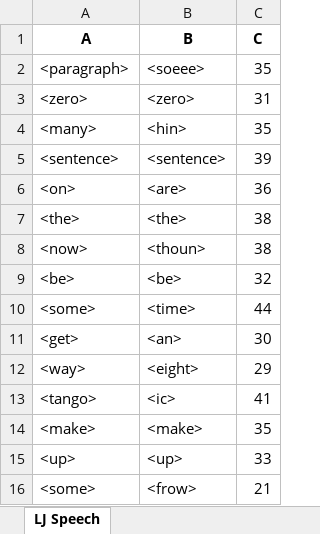
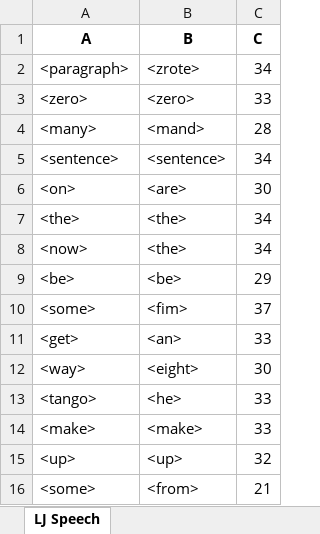
Before and after one commit to dshah1901/P4P-Transformer-ASR-for-Dysarthric-Spech, an Excel workbook: ASR Results.xlsx, sheet LJ Speech, drawn as a sheet; values as stored, in another font and other column widths than the file's, no borders; the diff names each change by its address in the sheet, - before the commit and + after, or states it on an @@ line.

```diff
--- a/ASR Results.xlsx (sheet LJ Speech)
+++ b/ASR Results.xlsx (sheet LJ Speech)
-B2 (B): <soeee>
+B2 (B): <zrote>
-C2 (C): 35
+C2 (C): 34
-C3 (C): 31
+C3 (C): 33
-B4 (B): <hin>
+B4 (B): <mand>
-C4 (C): 35
+C4 (C): 28
-C5 (C): 39
+C5 (C): 34
-C6 (C): 36
+C6 (C): 30
-C7:C8 (C): 38
+C7:C8 (C): 34
-B8 (B): <thoun>
+B8 (B): <the>
-C9 (C): 32
+C9 (C): 29
-B10 (B): <time>
+B10 (B): <fim>
-C10 (C): 44
+C10 (C): 37
-C11 (C): 30
+C11 (C): 33
-C12 (C): 29
+C12 (C): 30
-B13 (B): <ic>
+B13 (B): <he>
-C13 (C): 41
+C13 (C): 33
-C14 (C): 35
+C14 (C): 33
-C15 (C): 33
+C15 (C): 32
-B16 (B): <frow>
+B16 (B): <from>
```
Also changed, not shown: Epoch Accuracy.xlsx, 4 other files.
